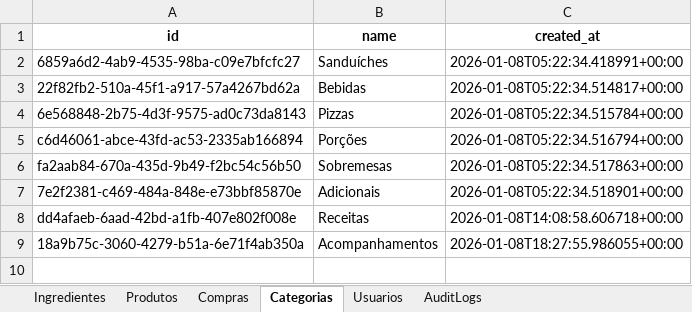
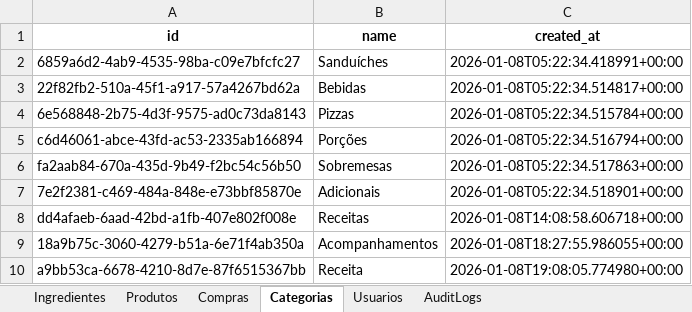
Before and after one commit to OAddad/Nucleo-Beta, an Excel workbook: backend/data_backup/nucleo_backup.xlsx, sheet Categorias, drawn as a sheet; values as stored, in another font and other column widths than the file's, no borders; the diff names each change by its address in the sheet, - before the commit and + after, or states it on an @@ line.

```diff
--- a/backend/data_backup/nucleo_backup.xlsx (sheet Categorias)
+++ b/backend/data_backup/nucleo_backup.xlsx (sheet Categorias)
+row 10: a9bb53ca-6678-4210-8d7e-87f6515367bb | Receita | 2026-01-08T19:08:05.774980+00:00
```
Also changed, not shown: sheet AuditLogs, 1 other file.
